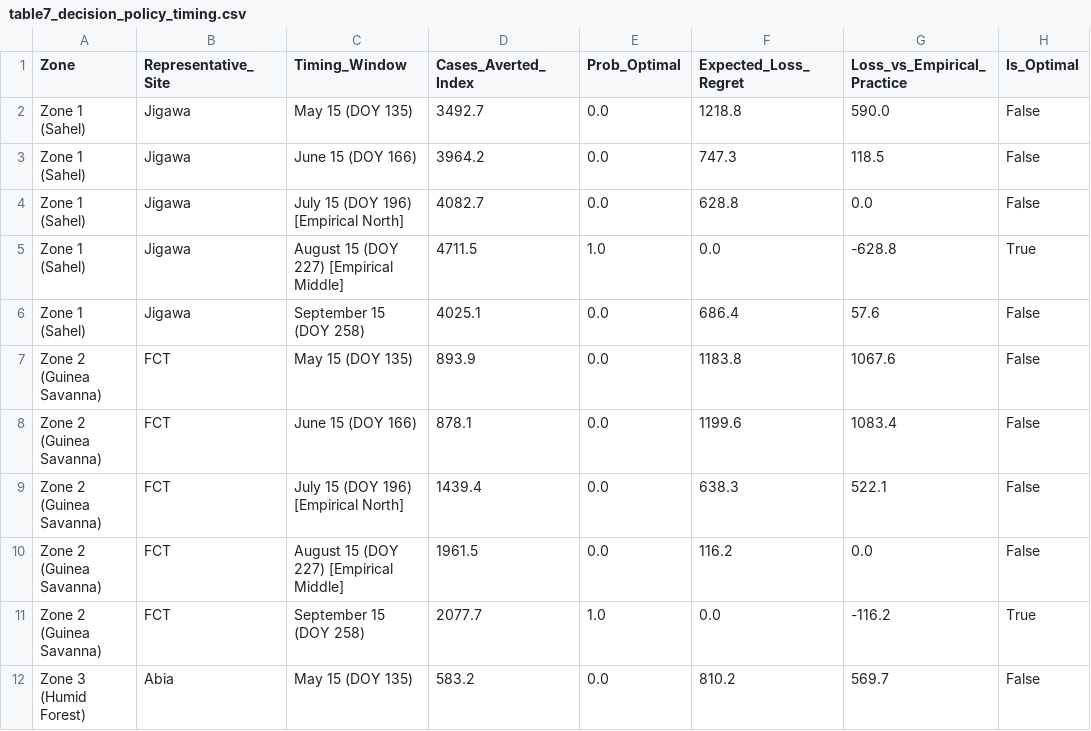
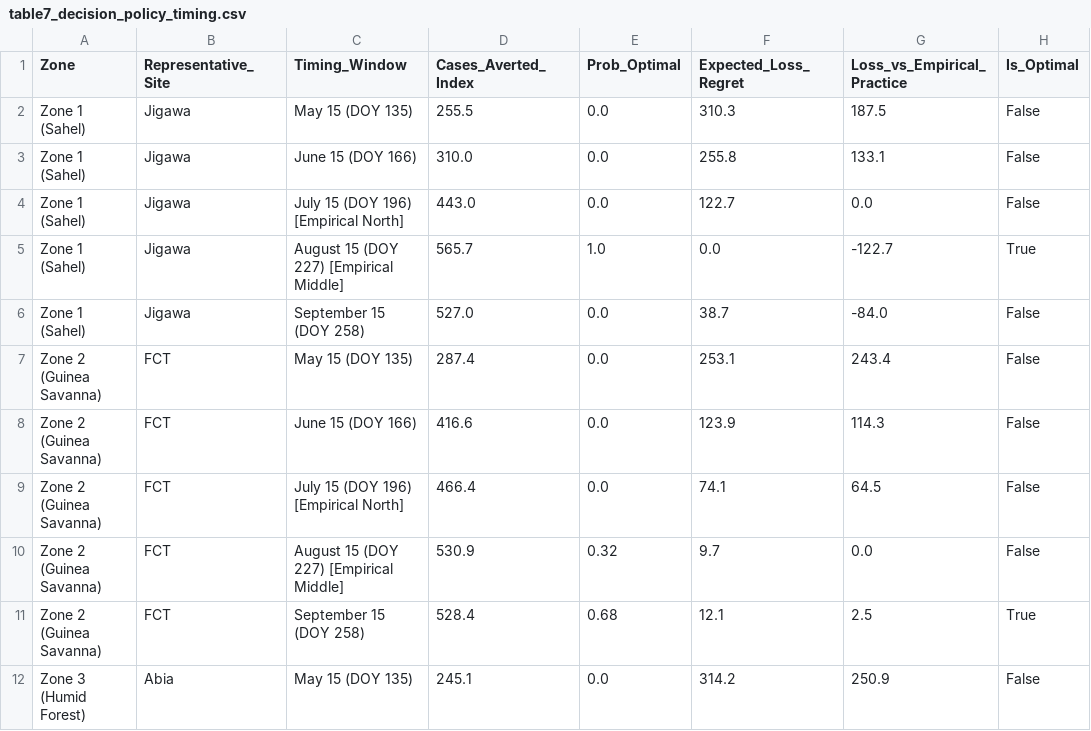
Before and after one commit to IsaacMoon1/malaria-pde-nigeria, a CSV file: tables/table7_decision_policy_timing.csv, drawn as a sheet; only a part is shown; the diff covers the shown part only.

```diff
--- a/tables/table7_decision_policy_timing.csv
+++ b/tables/table7_decision_policy_timing.csv
@@ -1,12 +1,12 @@
 Zone,Representative_Site,Timing_Window,Cases_Averted_Index,Prob_Optimal,Expected_Loss_Regret,Loss_vs_Empirical_Practice,Is_Optimal
-Zone 1 (Sahel),Jigawa,May 15 (DOY 135),3492.7,0.0,1218.8,590.0,False
-Zone 1 (Sahel),Jigawa,June 15 (DOY 166),3964.2,0.0,747.3,118.5,False
-Zone 1 (Sahel),Jigawa,July 15 (DOY 196) [Empirical North],4082.7,0.0,628.8,0.0,False
-Zone 1 (Sahel),Jigawa,August 15 (DOY 227) [Empirical Middle],4711.5,1.0,0.0,-628.8,True
-Zone 1 (Sahel),Jigawa,September 15 (DOY 258),4025.1,0.0,686.4,57.6,False
-Zone 2 (Guinea Savanna),FCT,May 15 (DOY 135),893.9,0.0,1183.8,1067.6,False
-Zone 2 (Guinea Savanna),FCT,June 15 (DOY 166),878.1,0.0,1199.6,1083.4,False
-Zone 2 (Guinea Savanna),FCT,July 15 (DOY 196) [Empirical North],1439.4,0.0,638.3,522.1,False
-Zone 2 (Guinea Savanna),FCT,August 15 (DOY 227) [Empirical Middle],1961.5,0.0,116.2,0.0,False
-Zone 2 (Guinea Savanna),FCT,September 15 (DOY 258),2077.7,1.0,0.0,-116.2,True
-Zone 3 (Humid Forest),Abia,May 15 (DOY 135),583.2,0.0,810.2,569.7,False
+Zone 1 (Sahel),Jigawa,May 15 (DOY 135),255.5,0.0,310.3,187.5,False
+Zone 1 (Sahel),Jigawa,June 15 (DOY 166),310.0,0.0,255.8,133.1,False
+Zone 1 (Sahel),Jigawa,July 15 (DOY 196) [Empirical North],443.0,0.0,122.7,0.0,False
+Zone 1 (Sahel),Jigawa,August 15 (DOY 227) [Empirical Middle],565.7,1.0,0.0,-122.7,True
+Zone 1 (Sahel),Jigawa,September 15 (DOY 258),527.0,0.0,38.7,-84.0,False
+Zone 2 (Guinea Savanna),FCT,May 15 (DOY 135),287.4,0.0,253.1,243.4,False
+Zone 2 (Guinea Savanna),FCT,June 15 (DOY 166),416.6,0.0,123.9,114.3,False
+Zone 2 (Guinea Savanna),FCT,July 15 (DOY 196) [Empirical North],466.4,0.0,74.1,64.5,False
+Zone 2 (Guinea Savanna),FCT,August 15 (DOY 227) [Empirical Middle],530.9,0.32,9.7,0.0,False
+Zone 2 (Guinea Savanna),FCT,September 15 (DOY 258),528.4,0.68,12.1,2.5,True
+Zone 3 (Humid Forest),Abia,May 15 (DOY 135),245.1,0.0,314.2,250.9,False
```
Also changed, not shown: 10 edited cells elsewhere in this file, tables/table4_sobol_indices.csv, tables/table5_mcmc_calibration_diagnostics.csv, 21 other files.
